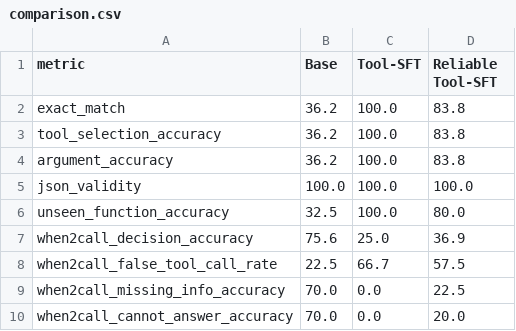
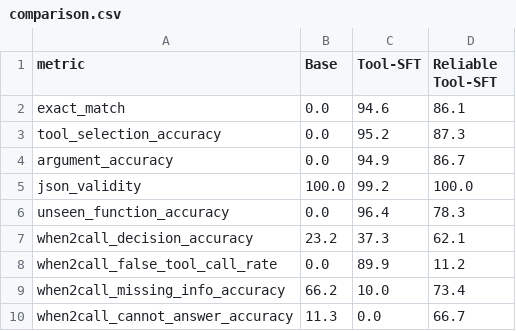
Before and after one commit to kushc2004/reliable-tool-use-slm, a CSV file: results/comparison.csv, drawn as a sheet.

Commit message:
Add real results and Modal When2Call evaluation

```diff
--- a/results/comparison.csv
+++ b/results/comparison.csv
@@ -1,10 +1,10 @@
 metric,Base,Tool-SFT,Reliable Tool-SFT
-exact_match,36.2,100.0,83.8
-tool_selection_accuracy,36.2,100.0,83.8
-argument_accuracy,36.2,100.0,83.8
-json_validity,100.0,100.0,100.0
-unseen_function_accuracy,32.5,100.0,80.0
-when2call_decision_accuracy,75.6,25.0,36.9
-when2call_false_tool_call_rate,22.5,66.7,57.5
-when2call_missing_info_accuracy,70.0,0.0,22.5
-when2call_cannot_answer_accuracy,70.0,0.0,20.0
+exact_match,0.0,94.6,86.1
+tool_selection_accuracy,0.0,95.2,87.3
+argument_accuracy,0.0,94.9,86.7
+json_validity,100.0,99.2,100.0
+unseen_function_accuracy,0.0,96.4,78.3
+when2call_decision_accuracy,23.2,37.3,62.1
+when2call_false_tool_call_rate,0.0,89.9,11.2
+when2call_missing_info_accuracy,66.2,10.0,73.4
+when2call_cannot_answer_accuracy,11.3,0.0,66.7
```
Also changed, not shown: 27 other files.
